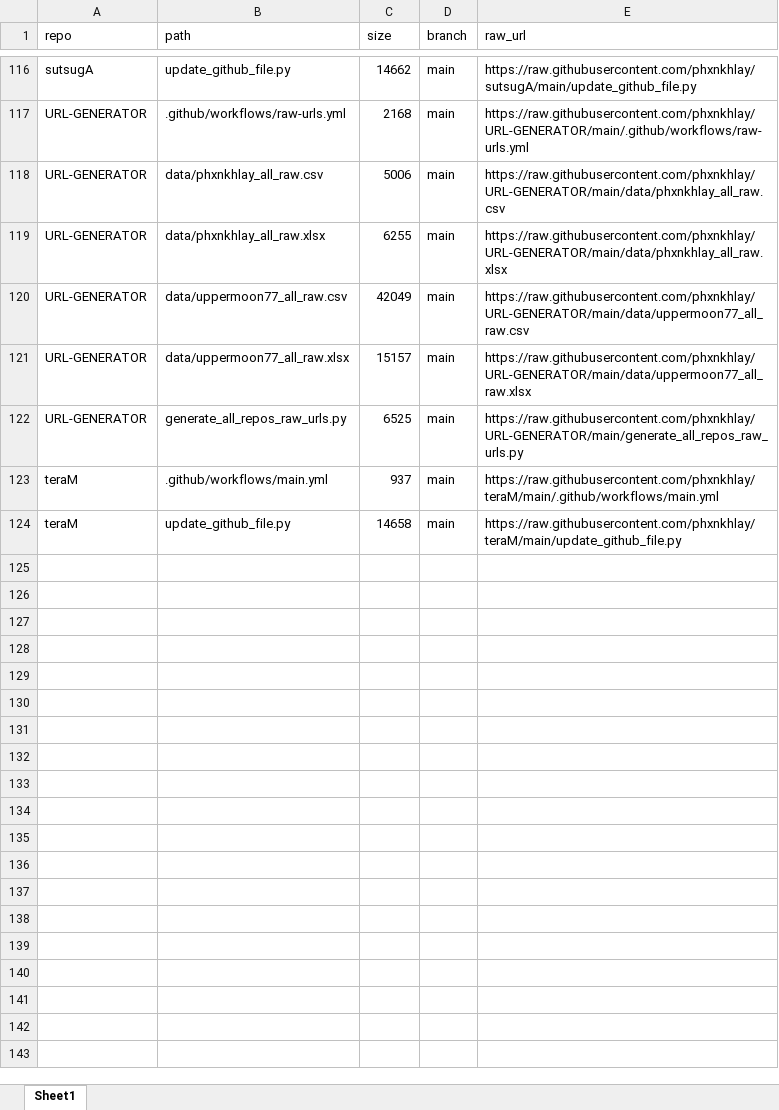
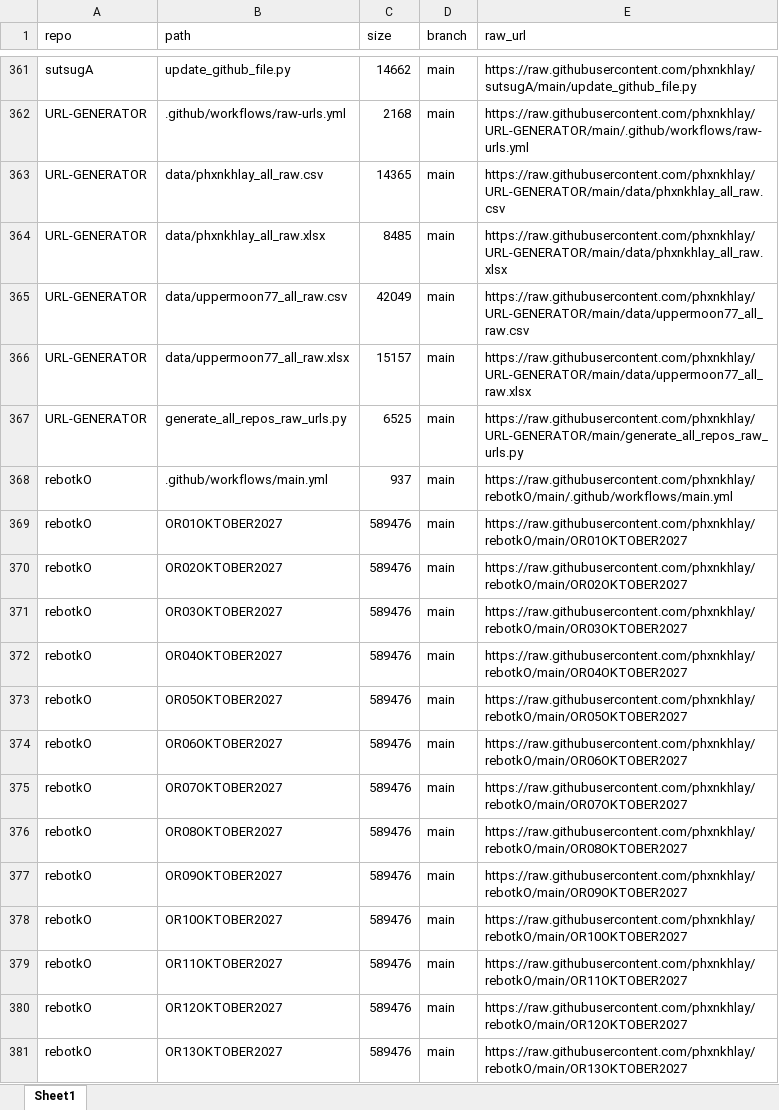
Before and after one commit to phxnkhlay/URL-GENERATOR, an Excel workbook: data/phxnkhlay_all_raw.xlsx, sheet Sheet1, drawn as a sheet; only a part is shown, gaps mark what is left out; values as stored, in another font and other column widths than the file's, no borders; addresses are those after the commit; the diff covers the shown part only; the diff names each change by its address in the sheet, - before the commit and + after, or states it on an @@ line.

```diff
--- a/data/phxnkhlay_all_raw.xlsx (sheet Sheet1)
+++ b/data/phxnkhlay_all_raw.xlsx (sheet Sheet1)
-C363 (size): 5006
+C363 (size): 14365
-C364 (size): 6255
+C364 (size): 8485
@@ row 123 moved to row 296: teraM @@
@@ row 124 moved to row 328: teraM @@
@@ row 113 moved to row 368: rebotkO @@
+row 369: rebotkO | OR01OKTOBER2027 | 589476 | main | https://raw.githubusercontent.com/phxnkhlay/rebotkO/main/OR01OKTOBER2027
+row 370: rebotkO | OR02OKTOBER2027 | 589476 | main | https://raw.githubusercontent.com/phxnkhlay/rebotkO/main/OR02OKTOBER2027
+row 371: rebotkO | OR03OKTOBER2027 | 589476 | main | https://raw.githubusercontent.com/phxnkhlay/rebotkO/main/OR03OKTOBER2027
+row 372: rebotkO | OR04OKTOBER2027 | 589476 | main | https://raw.githubusercontent.com/phxnkhlay/rebotkO/main/OR04OKTOBER2027
+row 373: rebotkO | OR05OKTOBER2027 | 589476 | main | https://raw.githubusercontent.com/phxnkhlay/rebotkO/main/OR05OKTOBER2027
+row 374: rebotkO | OR06OKTOBER2027 | 589476 | main | https://raw.githubusercontent.com/phxnkhlay/rebotkO/main/OR06OKTOBER2027
+row 375: rebotkO | OR07OKTOBER2027 | 589476 | main | https://raw.githubusercontent.com/phxnkhlay/rebotkO/main/OR07OKTOBER2027
+row 376: rebotkO | OR08OKTOBER2027 | 589476 | main | https://raw.githubusercontent.com/phxnkhlay/rebotkO/main/OR08OKTOBER2027
+row 377: rebotkO | OR09OKTOBER2027 | 589476 | main | https://raw.githubusercontent.com/phxnkhlay/rebotkO/main/OR09OKTOBER2027
+row 378: rebotkO | OR10OKTOBER2027 | 589476 | main | https://raw.githubusercontent.com/phxnkhlay/rebotkO/main/OR10OKTOBER2027
+row 379: rebotkO | OR11OKTOBER2027 | 589476 | main | https://raw.githubusercontent.com/phxnkhlay/rebotkO/main/OR11OKTOBER2027
+row 380: rebotkO | OR12OKTOBER2027 | 589476 | main | https://raw.githubusercontent.com/phxnkhlay/rebotkO/main/OR12OKTOBER2027
+row 381: rebotkO | OR13OKTOBER2027 | 589476 | main | https://raw.githubusercontent.com/phxnkhlay/rebotkO/main/OR13OKTOBER2027
```
Also changed, not shown: 322 added rows, 59 removed rows and 11 moved rows elsewhere in this sheet, 1 other file.
